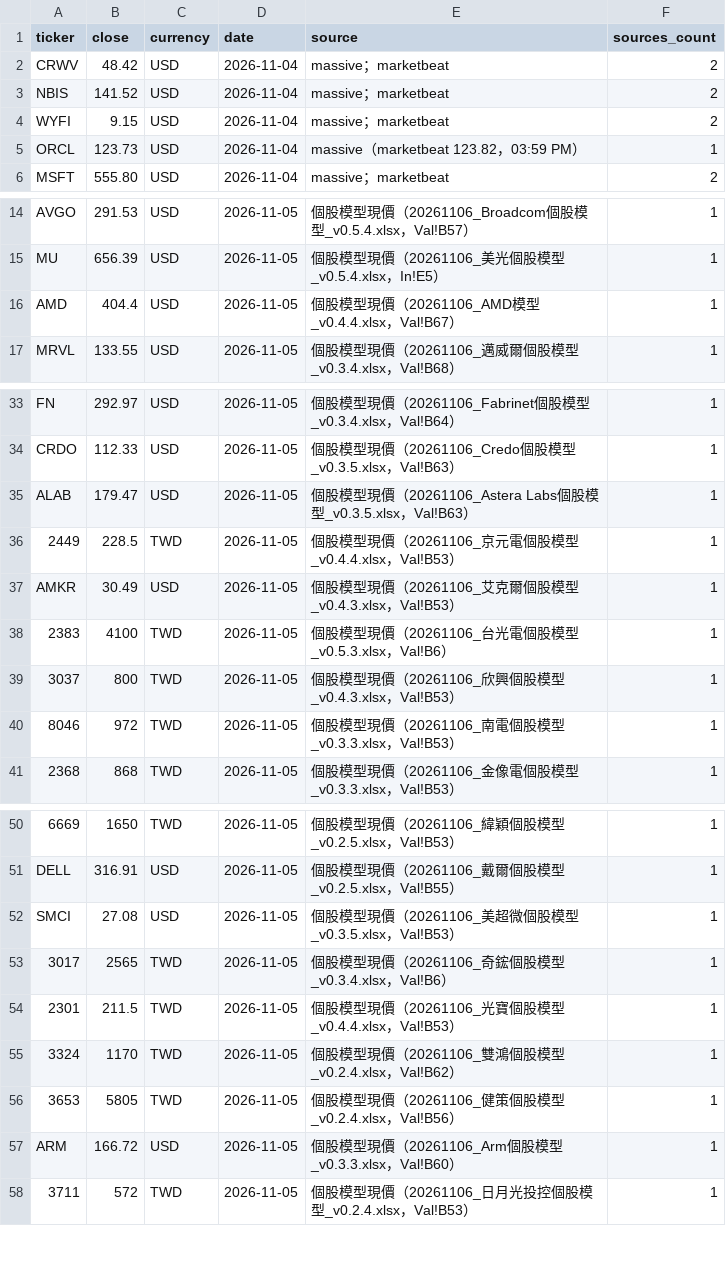
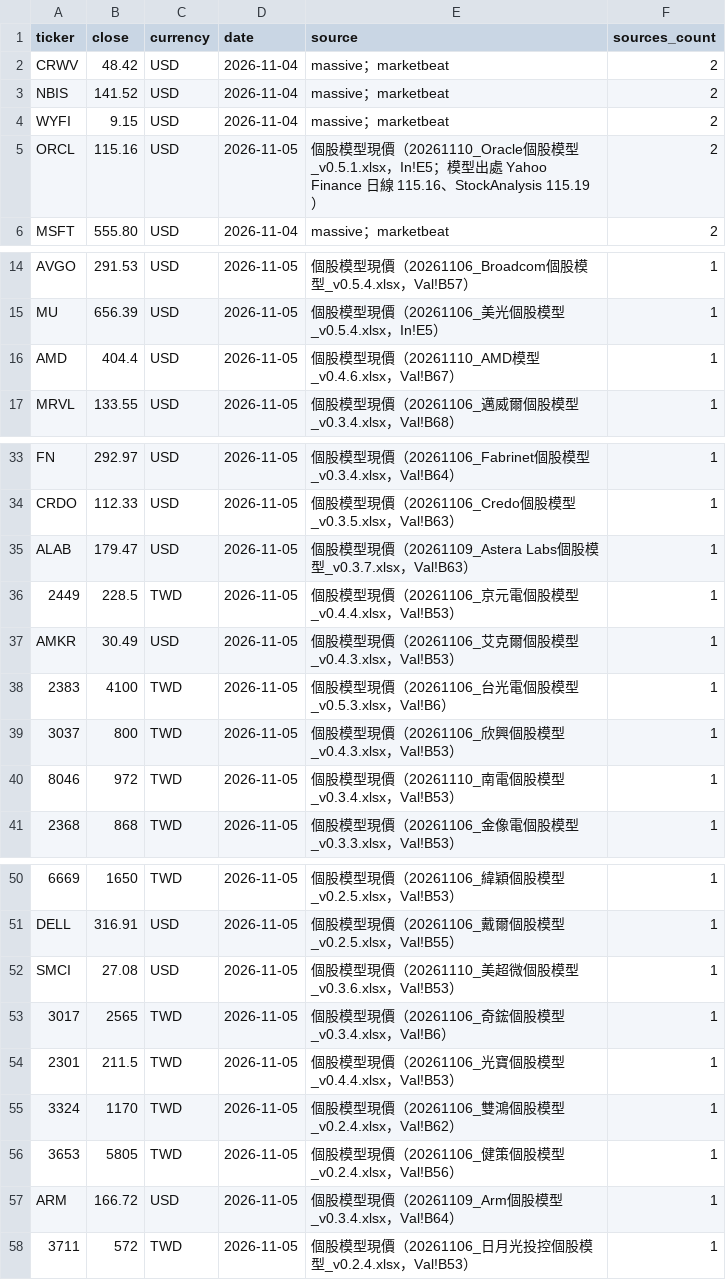
Before and after one commit to YinchenChang/company-models, a CSV file: markets/invest_map/data/prices.csv, drawn as a sheet; only a part is shown, gaps mark what is left out; the diff names each change by its address in the sheet, - before the commit and + after, or states it on an @@ line.

```diff
--- a/markets/invest_map/data/prices.csv
+++ b/markets/invest_map/data/prices.csv
-B5 (close): 123.73
+B5 (close): 115.16
-D5 (date): 2026-11-04
+D5 (date): 2026-11-05
-E5 (source): massive（marketbeat 123.82，03:59 PM）
+E5 (source): 個股模型現價（20261110_Oracle個股模型_v0.5.1.xlsx，In!E5；模型出處 Yahoo Finance 日線 115.16、StockAnalysis 115.19）
-F5 (sources_count): 1
+F5 (sources_count): 2
-E16 (source): 個股模型現價（20261106_AMD模型_v0.4.4.xlsx，Val!B67）
+E16 (source): 個股模型現價（20261110_AMD模型_v0.4.6.xlsx，Val!B67）
-E35 (source): …價（20261106_Astera Labs個股模型_v0.3.5.xlsx，Val!B63…
+E35 (source): …價（20261109_Astera Labs個股模型_v0.3.7.xlsx，Val!B63…
-E40 (source): 個股模型現價（20261106_南電個股模型_v0.3.3.xlsx，Val!B53）
+E40 (source): 個股模型現價（20261110_南電個股模型_v0.3.4.xlsx，Val!B53）
-E52 (source): 個股模型現價（20261106_美超微個股模型_v0.3.5.xlsx，Val!B53）
+E52 (source): 個股模型現價（20261110_美超微個股模型_v0.3.6.xlsx，Val!B53）
-E57 (source): 個股模型現價（20261106_Arm個股模型_v0.3.3.xlsx，Val!B60）
+E57 (source): 個股模型現價（20261109_Arm個股模型_v0.3.4.xlsx，Val!B64）
```
Also changed, not shown: 10 other files.
